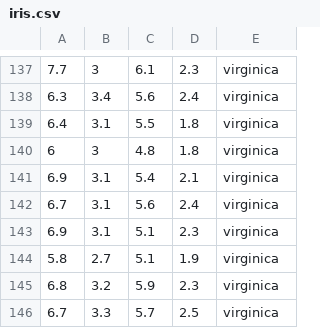
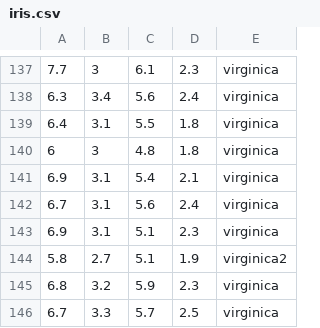
Before and after one commit to NMReDATAInitiative/J-graph, a CSV file: html/iris.csv, drawn as a sheet; only a part is shown, gaps mark what is left out.

```diff
--- a/html/iris.csv
+++ b/html/iris.csv
@@ -143,3 +143,3 @@
 6.9,3.1,5.1,2.3,virginica
-5.8,2.7,5.1,1.9,virginica
+5.8,2.7,5.1,1.9,virginica2
 6.8,3.2,5.9,2.3,virginica
```
Also changed, not shown: 1 other file.
